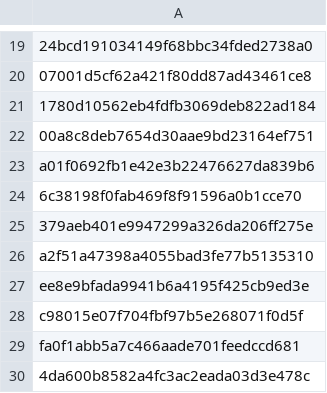
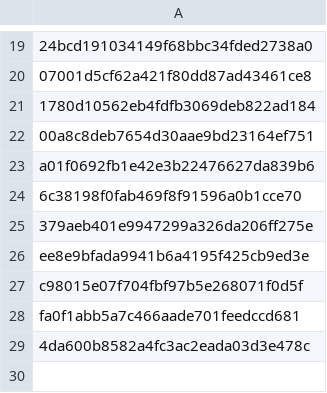
Before and after one commit to Heroes-United/patreonlist, a CSV file: users.csv, drawn as a sheet; only a part is shown, gaps mark what is left out.

```diff
--- a/users.csv
+++ b/users.csv
@@ -25,3 +25,2 @@
 "379aeb401e9947299a326da206ff275e"
-"a2f51a47398a4055bad3fe77b5135310"
 "ee8e9bfada9941b6a4195f425cb9ed3e"
```
Also changed, not shown: users-uuids.csv.
